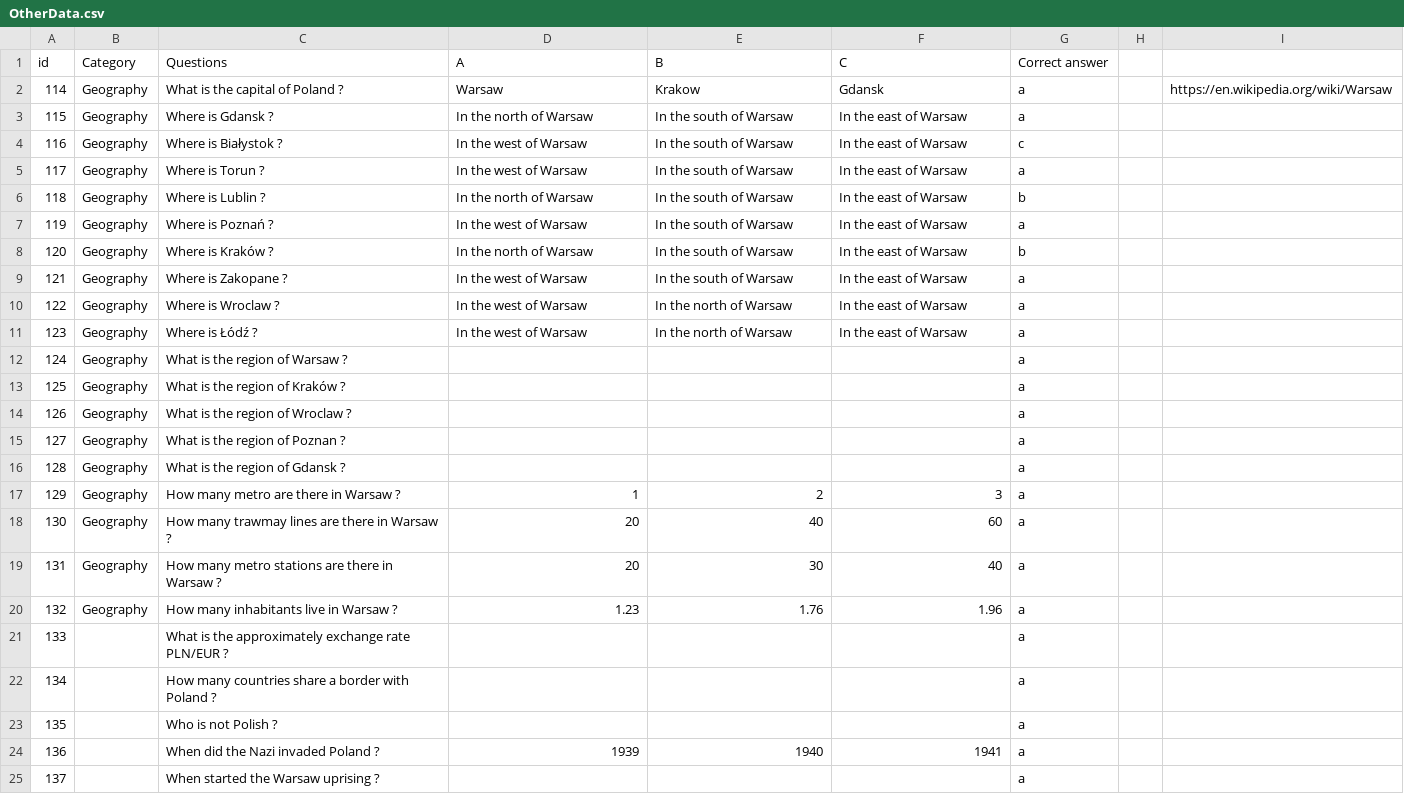
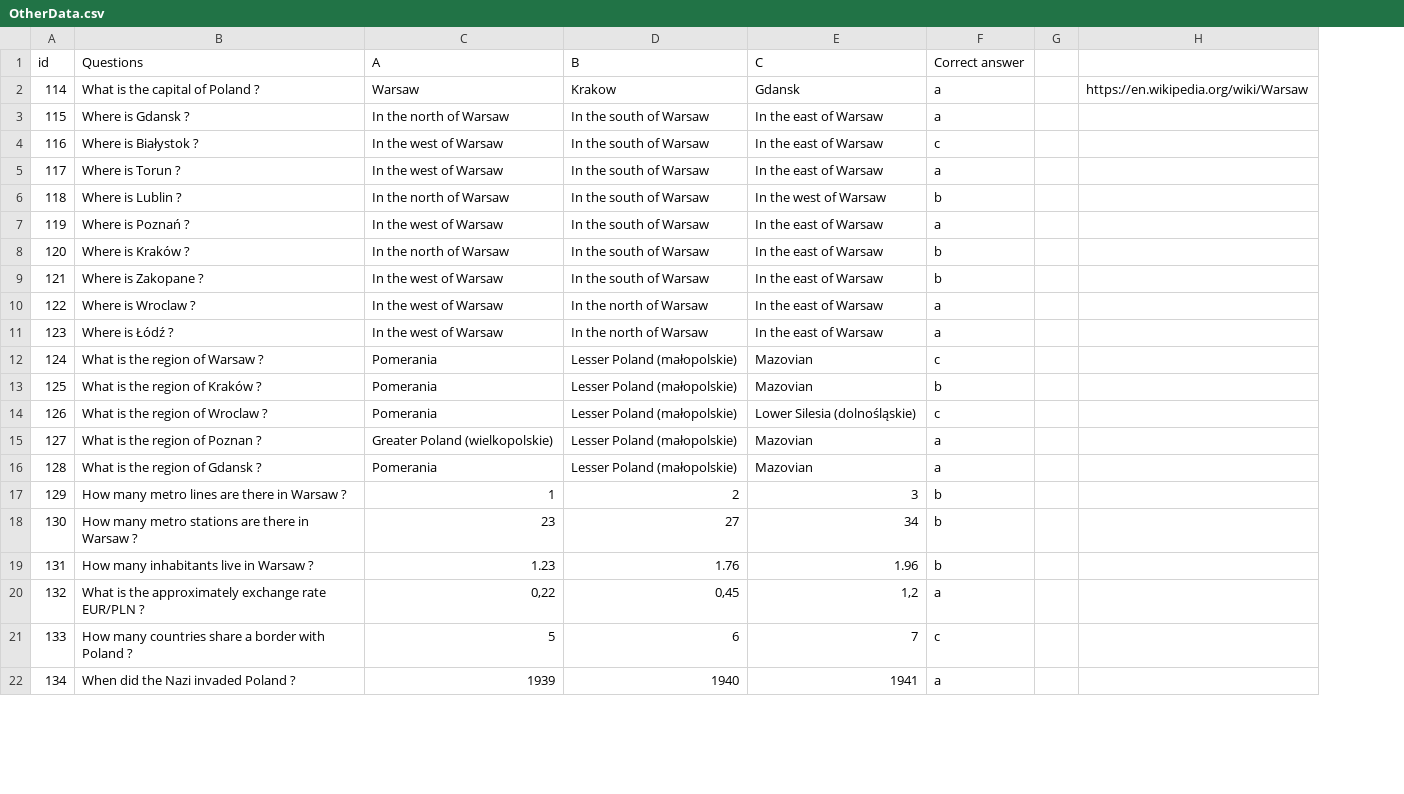
Before and after one commit to nispero22/Warsaw_Erasmus_Game, a CSV file: OtherData.csv, drawn as a sheet; only a part is shown; removed rows and columns are numbered as before the commit, all else as after; the diff covers the shown part only; the diff names each change by its address in the sheet, - before the commit and + after, or states it on an @@ line.

Commit message:
Modification of OtherData file with updated data

```diff
--- a/OtherData.csv
+++ b/OtherData.csv
-column B (Category), rows 2-17: all Geography; rows 19-20: Geography | Geography
-E6 (C): In the east of Warsaw
+E6 (C): In the west of Warsaw
-F9 (Correct answer): a
+F9 (Correct answer): b
-C12:C14 (A): (empty)
+C12:C14 (A): Pomerania
-D12:D16 (B): (empty)
+D12:D16 (B): Lesser Poland (małopolskie)
-E12:E13 (C): (empty)
+E12:E13 (C): Mazovian
-F12 (Correct answer): a
+F12 (Correct answer): c
-F13 (Correct answer): a
+F13 (Correct answer): b
-E14 (C): (empty)
+E14 (C): Lower Silesia (dolnośląskie)
-F14 (Correct answer): a
+F14 (Correct answer): c
-C15 (A): (empty)
+C15 (A): Greater Poland (wielkopolskie)
-E15:E16 (C): (empty)
+E15:E16 (C): Mazovian
-C16 (A): (empty)
+C16 (A): Pomerania
-B17 (Questions): How many metro are there in Warsaw ?
+B17 (Questions): How many metro lines are there in Warsaw ?
-F17 (Correct answer): a
+F17 (Correct answer): b
-row 18: 130 | Geography | How many trawmay lines are there in Warsaw ? | 20 | 40 | 60 | a
@@ column A (id) renumbered between rows 18 and 35 @@
-C18 (A): 20
+C18 (A): 23
-D18 (B): 30
+D18 (B): 27
-E18 (C): 40
+E18 (C): 34
-F18:F19 (Correct answer): a
+F18:F19 (Correct answer): b
-row 21: 133 |  | What is the approximately exchange rate PLN/EUR ? |  |  |  | a
+row 20: 132 | What is the approximately exchange rate EUR/PLN ? | 0,22 | 0,45 | 1,2 | a
-C21 (A): (empty)
+C21 (A): 5
-D21 (B): (empty)
+D21 (B): 6
-E21 (C): (empty)
+E21 (C): 7
-F21 (Correct answer): a
+F21 (Correct answer): c
-row 23: 135 |  | Who is not Polish ? |  |  |  | a
-row 25: 137 |  | When started the Warsaw uprising ? |  |  |  | a
```
Also changed, not shown: 3 added rows, 15 removed rows and 27 edited cells elsewhere in this file, 6 other files.
